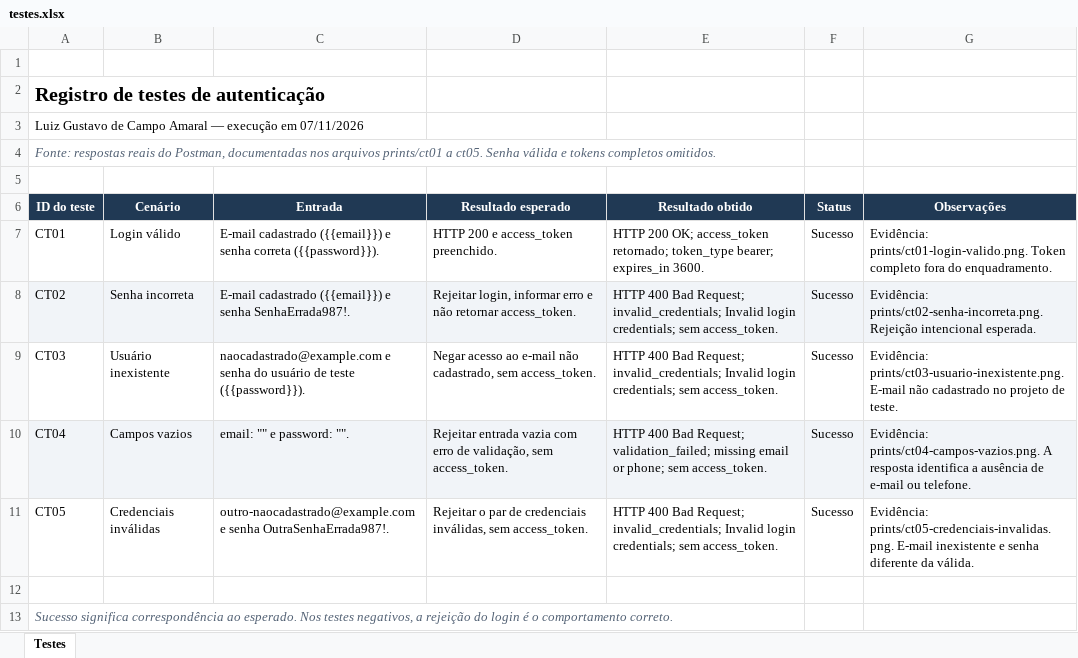
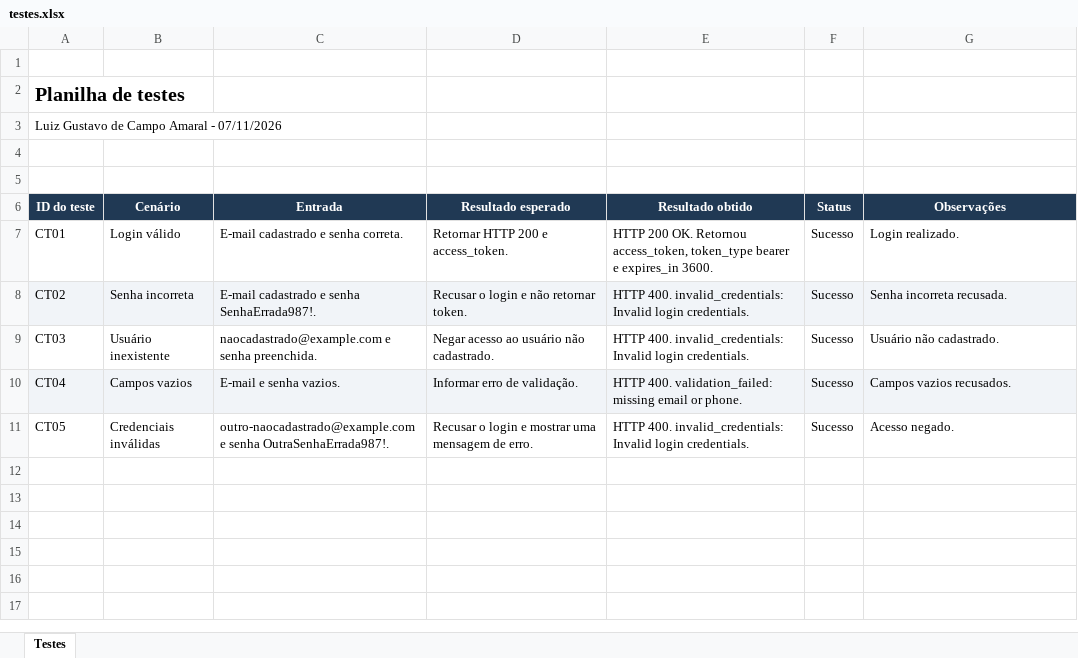
Before and after one commit to lzAmaral/atividade-testes-caixa-cinza-supabase, an Excel workbook: planilha/testes.xlsx, sheet Testes, drawn as a sheet; values as stored, in another font and other column widths than the file's, no borders; the diff names each change by its address in the sheet, - before the commit and + after, or states it on an @@ line.

Commit message:
Simplifica relatório e planilha e utiliza os prints originais da atividade

```diff
--- a/planilha/testes.xlsx (sheet Testes)
+++ b/planilha/testes.xlsx (sheet Testes)
-A2 (ID do teste): Registro de testes de autenticação
+A2 (ID do teste): Planilha de testes
-A3 (ID do teste): …Campo Amaral — execução em 07/11/2026
+A3 (ID do teste): …Campo Amaral - 07/11/2026
-A4 (ID do teste): Fonte: respostas reais do Postman, documentadas nos arquivos prints/ct01 a ct05. Senha válida e tokens completos omitidos.
+A4 (ID do teste): (empty)
-C7 (Entrada): E-mail cadastrado ({{email}}) e senha correta ({{password}}).
+C7 (Entrada): E-mail cadastrado e senha correta.
-D7 (Resultado esperado): HTTP 200 e access_token preenchido.
+D7 (Resultado esperado): Retornar HTTP 200 e access_token.
-E7 (Resultado obtido): HTTP 200 OK; access_token retornado; token_type bearer; expires_in 3600.
+E7 (Resultado obtido): HTTP 200 OK. Retornou access_token, token_type bearer e expires_in 3600.
-G7 (Observações): Evidência: prints/ct01-login-valido.png. Token completo fora do enquadramento.
+G7 (Observações): Login realizado.
-C8 (Entrada): E-mail cadastrado ({{email}}) e senha…
+C8 (Entrada): E-mail cadastrado e senha…
-D8 (Resultado esperado): Rejeitar login, informar erro e não retornar access_token.
+D8 (Resultado esperado): Recusar o login e não retornar token.
-E8:E9 (Resultado obtido): HTTP 400 Bad Request; invalid_credentials; Invalid login credentials; sem access_token.
+E8:E9 (Resultado obtido): HTTP 400. invalid_credentials: Invalid login credentials.
-G8 (Observações): Evidência: prints/ct02-senha-incorreta.png. Rejeição intencional esperada.
+G8 (Observações): Senha incorreta recusada.
-C9 (Entrada): …e senha do usuário de teste ({{password}}).
+C9 (Entrada): …e senha preenchida.
-D9 (Resultado esperado): …acesso ao e-mail não cadastrado, sem access_token.
+D9 (Resultado esperado): …acesso ao usuário não cadastrado.
-G9 (Observações): Evidência: prints/ct03-usuario-inexistente.png. E-mail não cadastrado no projeto de teste.
+G9 (Observações): Usuário não cadastrado.
-C10 (Entrada): email: "" e password: "".
+C10 (Entrada): E-mail e senha vazios.
-D10 (Resultado esperado): Rejeitar entrada vazia com erro de validação, sem access_token.
+D10 (Resultado esperado): Informar erro de validação.
-E10 (Resultado obtido): HTTP 400 Bad Request; validation_failed; missing email or phone; sem access_token.
+E10 (Resultado obtido): HTTP 400. validation_failed: missing email or phone.
-G10 (Observações): Evidência: prints/ct04-campos-vazios.png. A resposta identifica a ausência de e-mail ou telefone.
+G10 (Observações): Campos vazios recusados.
-D11 (Resultado esperado): Rejeitar o par de credenciais inválidas, sem access_token.
+D11 (Resultado esperado): Recusar o login e mostrar uma mensagem de erro.
-E11 (Resultado obtido): HTTP 400 Bad Request; invalid_credentials; Invalid login credentials; sem access_token.
+E11 (Resultado obtido): HTTP 400. invalid_credentials: Invalid login credentials.
-G11 (Observações): Evidência: prints/ct05-credenciais-invalidas.png. E-mail inexistente e senha diferente da válida.
+G11 (Observações): Acesso negado.
-row 12: (empty)
-row 13: Sucesso significa correspondência ao esperado. Nos testes negativos, a rejeição do login é o comportamento correto.
```
Also changed, not shown: 11 other files.
